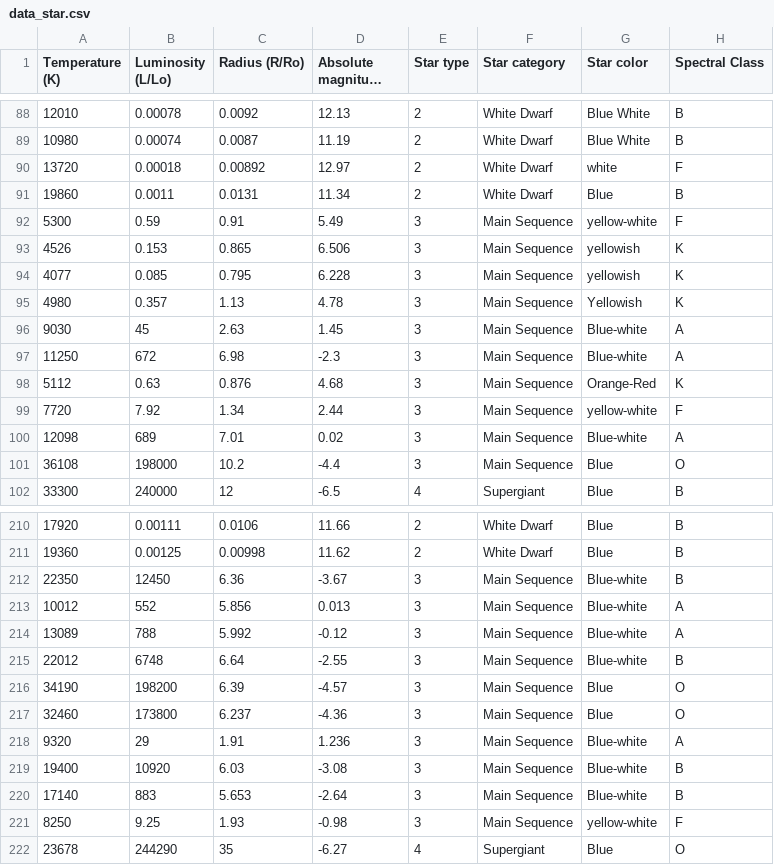
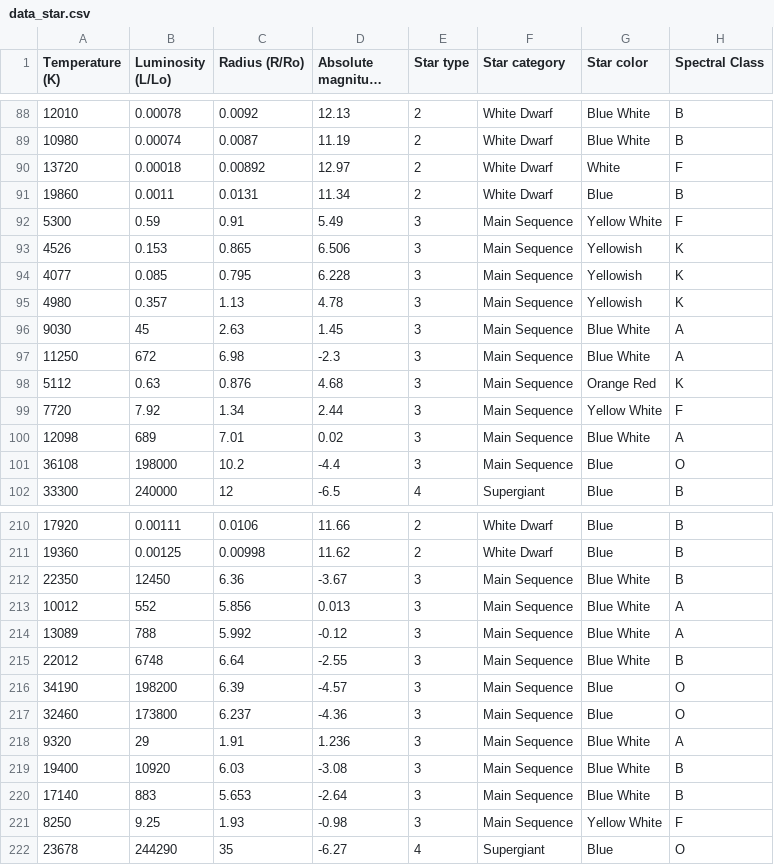
Before and after one commit to BenjaminPINEAU/star-class-prediction, a CSV file: data_star.csv, drawn as a sheet; only a part is shown, gaps mark what is left out; long unchanged cells end in …; the diff covers the shown part only; the diff names each change by its address in the sheet, - before the commit and + after, or states it on an @@ line.

```diff
--- a/data_star.csv
+++ b/data_star.csv
-G90 (Star color): white
+G90 (Star color): White
-G92 (Star color): yellow-white
+G92 (Star color): Yellow White
-G93:G94 (Star color): yellowish
+G93:G94 (Star color): Yellowish
-G96:G97 (Star color): Blue-white
+G96:G97 (Star color): Blue White
-G98 (Star color): Orange-Red
+G98 (Star color): Orange Red
-G99 (Star color): yellow-white
+G99 (Star color): Yellow White
-G100 (Star color): Blue-white
+G100 (Star color): Blue White
-G212:G215 (Star color): Blue-white
+G212:G215 (Star color): Blue White
-G218:G220 (Star color): Blue-white
+G218:G220 (Star color): Blue White
-G221 (Star color): yellow-white
+G221 (Star color): Yellow White
```
Also changed, not shown: 35 edited cells elsewhere in this file, 3 other files.
